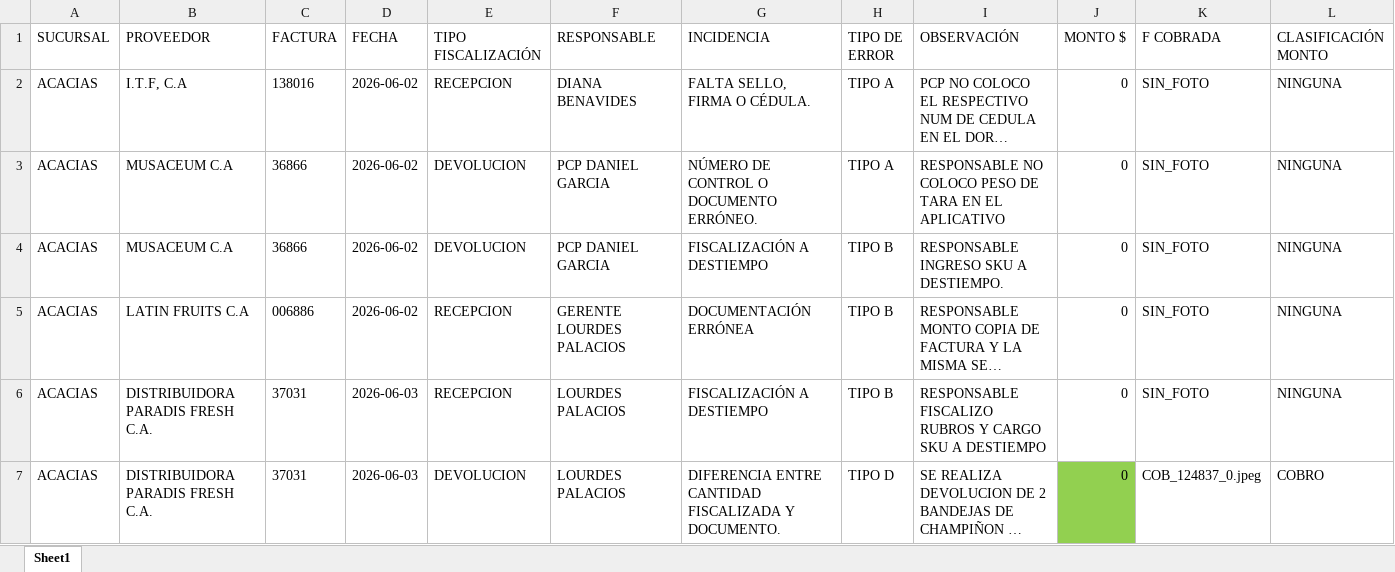
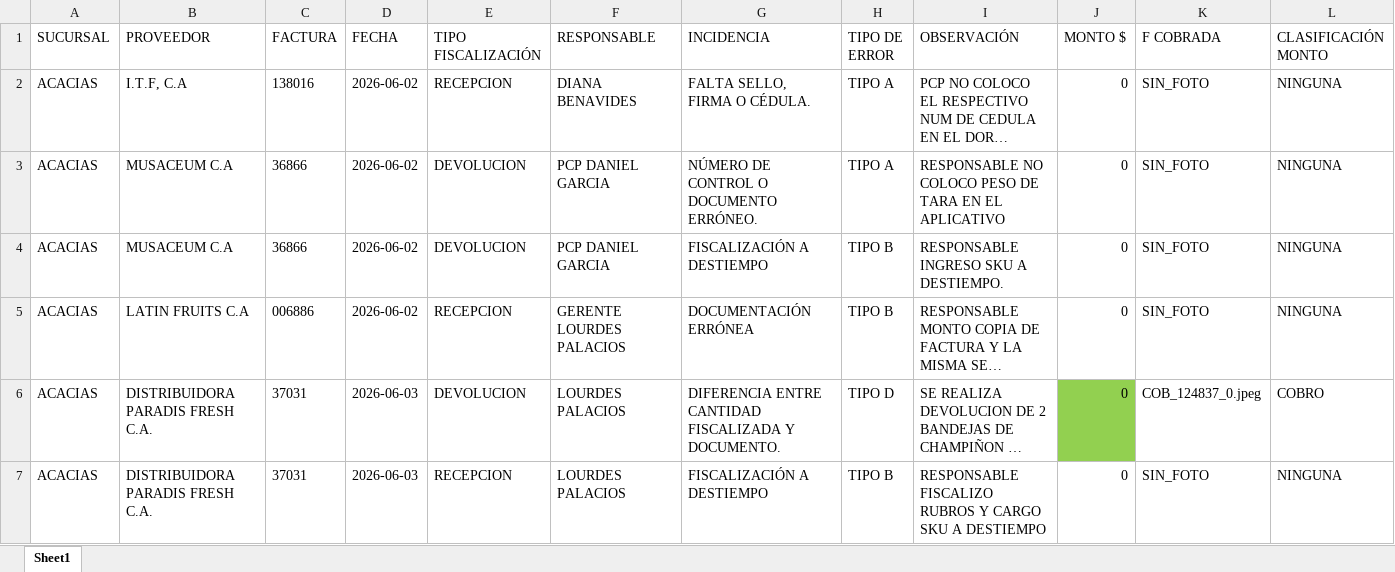
Before and after one commit to monitoreocmi/FISCALIZACION, an Excel workbook: cuadros/JUNIO/ACACIAS.xlsx, sheet Sheet1, drawn as a sheet; only a part is shown; long unchanged cells end in …; values as stored, in another font and other column widths than the file's, no borders; removed rows and columns are numbered as before the commit, all else as after; rows hold the shown columns only; the diff names each change by its address in the sheet, - before the commit and + after, or states it on an @@ line.

```diff
--- a/cuadros/JUNIO/ACACIAS.xlsx (sheet Sheet1)
+++ b/cuadros/JUNIO/ACACIAS.xlsx (sheet Sheet1)
-row 6: ACACIAS | DISTRIBUIDORA PARADIS FRESH C.A. | 37031 | 2026-06-03 | RECEPCION | LOURDES PALACIOS | FISCALIZACIÓN A DESTIEMPO | TIPO B | RESPONSABLE FISCALIZO RUBROS Y CARGO SKU A DESTIEMPO | 0 | SIN_FOTO | NINGUNA
+row 7: ACACIAS | DISTRIBUIDORA PARADIS FRESH C.A. | 37031 | 2026-06-03 | RECEPCION | LOURDES PALACIOS | FISCALIZACIÓN A DESTIEMPO | TIPO B | RESPONSABLE FISCALIZO RUBROS Y CARGO SKU A DESTIEMPO | 0 | SIN_FOTO | NINGUNA
```
Also changed, not shown: cuadros/ABRIL/ABRIL_BARQUISIMETO_CASTAÑO.xlsx, cuadros/ABRIL/ABRIL_GUACARA_IPSFA.xlsx, 51 other files.
